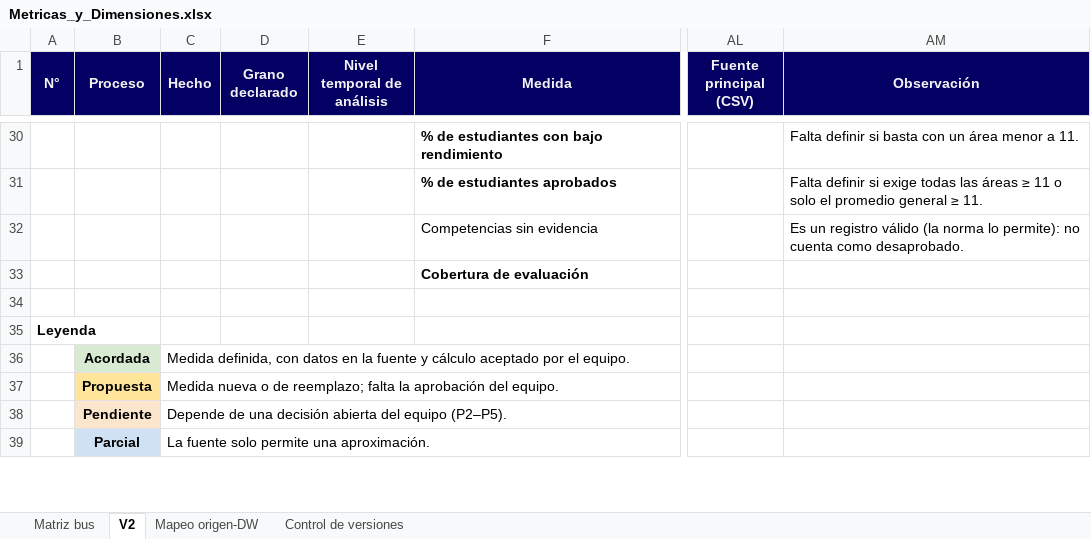
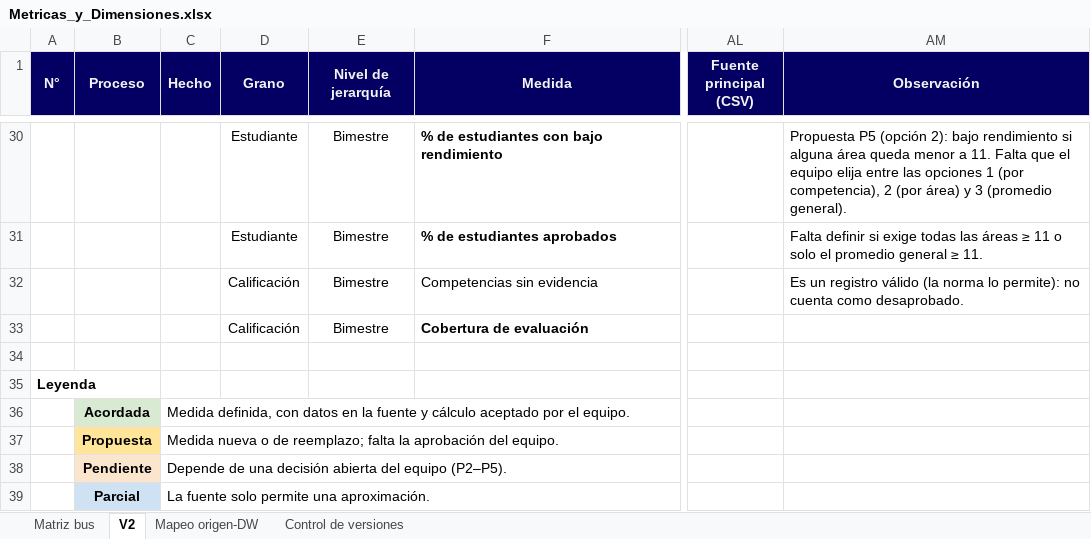
Before and after one commit to Aquino45/bi-jorgebasadre-dw-ie1217, an Excel workbook: docs/insumos/Metricas_y_Dimensiones.xlsx, sheet V2, drawn as a sheet; only a part is shown, gaps mark what is left out; values as stored, in another font and other column widths than the file's, no borders; the diff covers the shown part only; the diff names each change by its address in the sheet, - before the commit and + after, or states it on an @@ line.

```diff
--- a/docs/insumos/Metricas_y_Dimensiones.xlsx (sheet V2)
+++ b/docs/insumos/Metricas_y_Dimensiones.xlsx (sheet V2)
-D1: Grano declarado
+D1: Grano
-E1: Nivel temporal de análisis
+E1: Nivel de jerarquía
-D30:D31 (Grano): (empty)
+D30:D31 (Grano): Estudiante
-E30:E33 (Nivel de jerarquía): (empty)
+E30:E33 (Nivel de jerarquía): Bimestre
-AM30 (Observación): Falta definir si basta con un área menor a 11.
+AM30 (Observación): Propuesta P5 (opción 2): bajo rendimiento si alguna área queda menor a 11. Falta que el equipo elija entre las opciones 1 (por competencia), 2 (por área) y 3 (promedio general).
-D32:D33 (Grano): (empty)
+D32:D33 (Grano): Calificación
```
Also changed, not shown: 53 edited cells, cell formats and merged cells elsewhere in this sheet, sheet Control de versiones, sheet Matriz bus, 3 other files.
